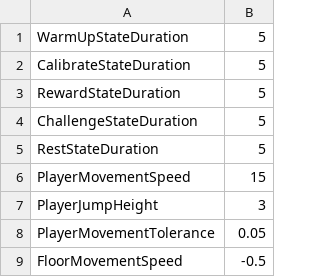
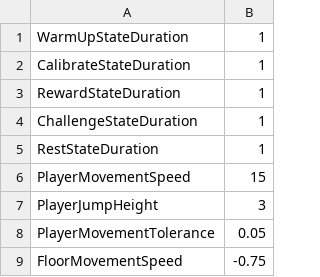
Before and after one commit to luisplata/FeriaDeLasFlores, a CSV file: Assets/StreamingAssets/Configurations.csv, drawn as a sheet.

```diff
--- a/Assets/StreamingAssets/Configurations.csv
+++ b/Assets/StreamingAssets/Configurations.csv
@@ -1,6 +1,6 @@
-WarmUpStateDuration,5
-CalibrateStateDuration,5
-RewardStateDuration,5
-ChallengeStateDuration,5
-RestStateDuration,5
+WarmUpStateDuration,1
+CalibrateStateDuration,1
+RewardStateDuration,1
+ChallengeStateDuration,1
+RestStateDuration,1
 PlayerMovementSpeed,15
@@ -8,2 +8,2 @@ PlayerJumpHeight,3
 PlayerMovementTolerance,0.05
-FloorMovementSpeed,-0.5
+FloorMovementSpeed,-0.75
```
Also changed, not shown: 5 other files.
